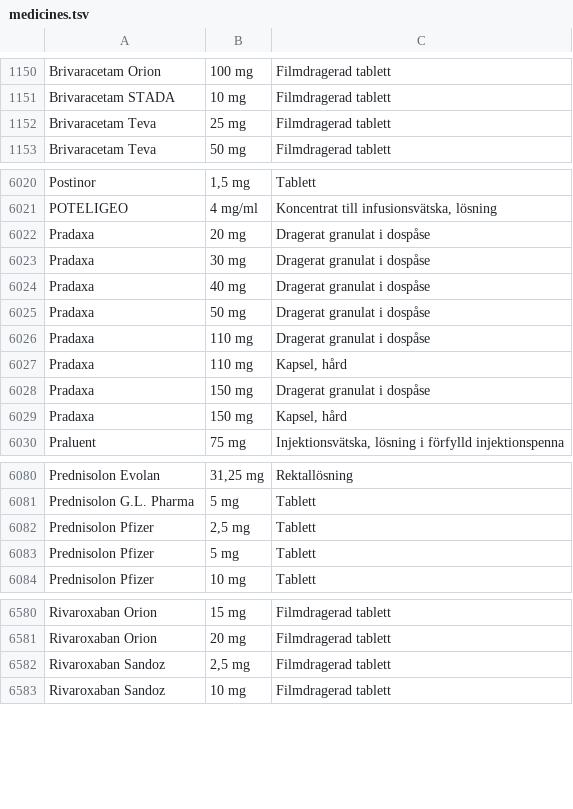
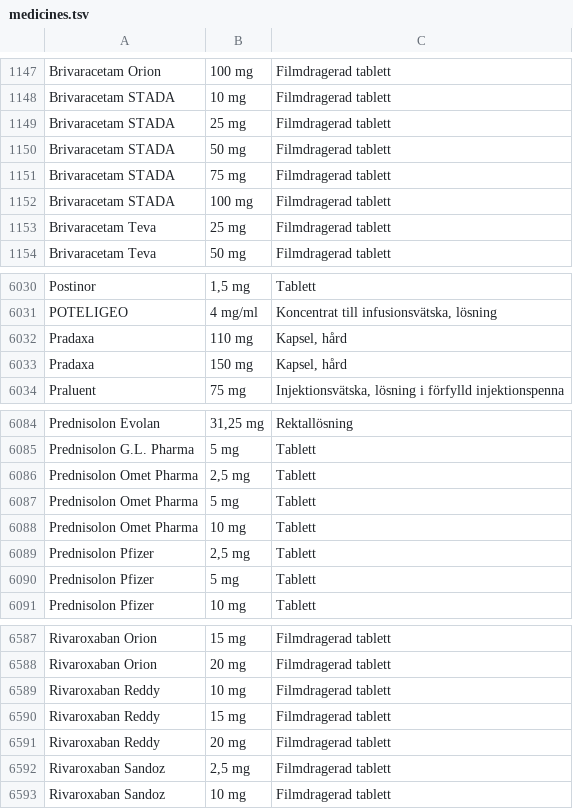
Before and after one commit to ParTee71/Dagboken, a TSV file: app/src/main/assets/medicines.tsv, drawn as a sheet; only a part is shown, gaps mark what is left out; removed rows and columns are numbered as before the commit, all else as after; the diff covers the shown part only; the diff names each change by its address in the sheet, - before the commit and + after, or states it on an @@ line.

```diff
--- a/app/src/main/assets/medicines.tsv
+++ b/app/src/main/assets/medicines.tsv
+row 1149: Brivaracetam STADA | 25 mg | Filmdragerad tablett
+row 1150: Brivaracetam STADA | 50 mg | Filmdragerad tablett
+row 1151: Brivaracetam STADA | 75 mg | Filmdragerad tablett
+row 1152: Brivaracetam STADA | 100 mg | Filmdragerad tablett
-row 6022: Pradaxa | 20 mg | Dragerat granulat i dospåse
-row 6023: Pradaxa | 30 mg | Dragerat granulat i dospåse
-row 6024: Pradaxa | 40 mg | Dragerat granulat i dospåse
-row 6025: Pradaxa | 50 mg | Dragerat granulat i dospåse
-row 6026: Pradaxa | 110 mg | Dragerat granulat i dospåse
-row 6028: Pradaxa | 150 mg | Dragerat granulat i dospåse
+row 6086: Prednisolon Omet Pharma | 2,5 mg | Tablett
+row 6087: Prednisolon Omet Pharma | 5 mg | Tablett
+row 6088: Prednisolon Omet Pharma | 10 mg | Tablett
+row 6589: Rivaroxaban Reddy | 10 mg | Filmdragerad tablett
+row 6590: Rivaroxaban Reddy | 15 mg | Filmdragerad tablett
+row 6591: Rivaroxaban Reddy | 20 mg | Filmdragerad tablett
```
Also changed, not shown: 21 added rows, 23 removed rows and 2 edited cells elsewhere in this file, 5 other files.
